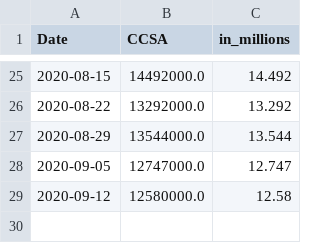
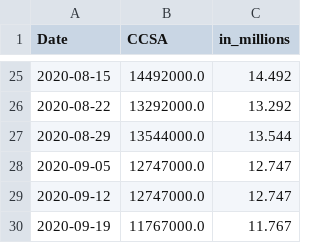
Before and after one commit to cansu-freeman/indicator-app, a CSV file: data/fredCCSA.csv, drawn as a sheet; only a part is shown, gaps mark what is left out.

```diff
--- a/data/fredCCSA.csv
+++ b/data/fredCCSA.csv
@@ -28,2 +28,3 @@ Date,CCSA,in_millions
 2020-09-05,12747000.0,12.747
-2020-09-12,12580000.0,12.58
+2020-09-12,12747000.0,12.747
+2020-09-19,11767000.0,11.767
```
Also changed, not shown: data/ICSA_historical.csv, data/fredICSA.csv, 1 other file.
